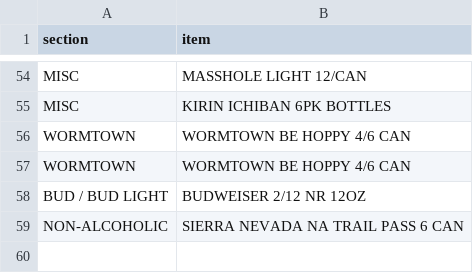
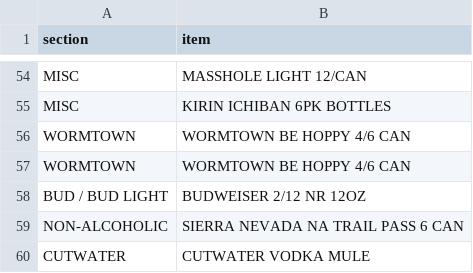
Before and after one commit to nikalston/qbo, a CSV file: items.csv, drawn as a sheet; only a part is shown, gaps mark what is left out; the diff names each change by its address in the sheet, - before the commit and + after, or states it on an @@ line.

Commit message:
Add CUTWATER VODKA MULE

```diff
--- a/items.csv
+++ b/items.csv
+row 60: CUTWATER | CUTWATER VODKA MULE
```
